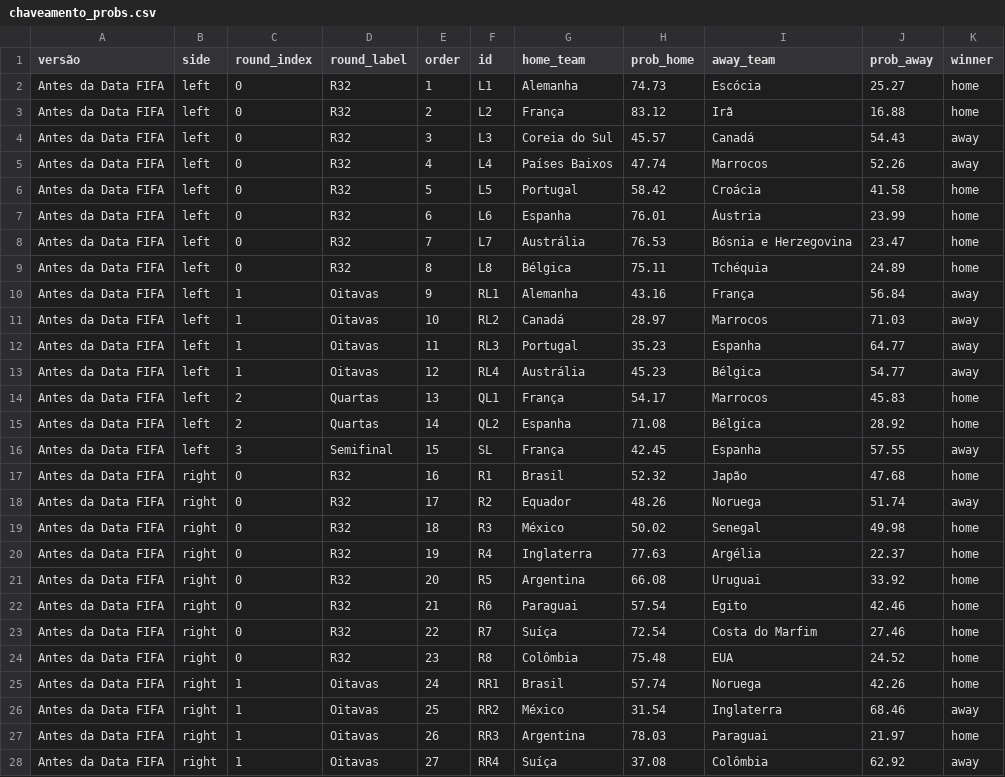
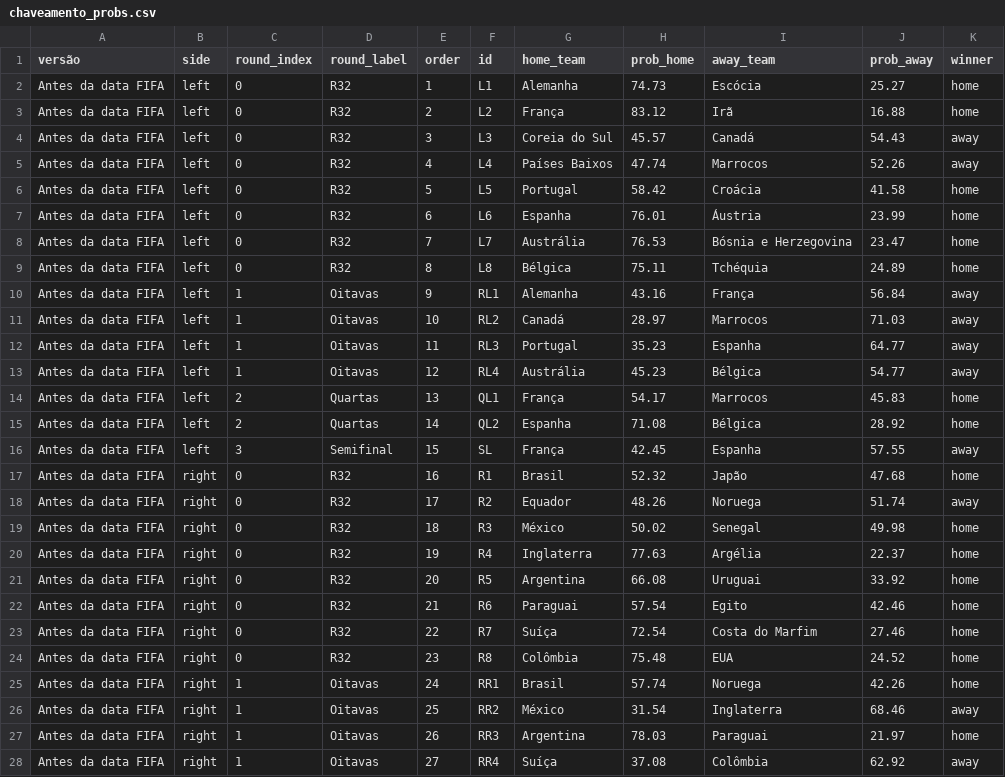
Before and after one commit to BrazilianFootball/WorldCup2026, a CSV file: docs/csv/previsoes/chaveamento_probs.csv, drawn as a sheet; only a part is shown; the diff covers the shown part only.

```diff
--- a/docs/csv/previsoes/chaveamento_probs.csv
+++ b/docs/csv/previsoes/chaveamento_probs.csv
@@ -1,28 +1,28 @@
 versão,side,round_index,round_label,order,id,home_team,prob_home,away_team,prob_away,winner
-Antes da Data FIFA,left,0,R32,1,L1,Alemanha,74.73,Escócia,25.27,home
-Antes da Data FIFA,left,0,R32,2,L2,França,83.12,Irã,16.88,home
-Antes da Data FIFA,left,0,R32,3,L3,Coreia do Sul,45.57,Canadá,54.43,away
-Antes da Data FIFA,left,0,R32,4,L4,Países Baixos,47.74,Marrocos,52.26,away
-Antes da Data FIFA,left,0,R32,5,L5,Portugal,58.42,Croácia,41.58,home
-Antes da Data FIFA,left,0,R32,6,L6,Espanha,76.01,Áustria,23.99,home
-Antes da Data FIFA,left,0,R32,7,L7,Austrália,76.53,Bósnia e Herzegovina,23.47,home
-Antes da Data FIFA,left,0,R32,8,L8,Bélgica,75.11,Tchéquia,24.89,home
-Antes da Data FIFA,left,1,Oitavas,9,RL1,Alemanha,43.16,França,56.84,away
-Antes da Data FIFA,left,1,Oitavas,10,RL2,Canadá,28.97,Marrocos,71.03,away
-Antes da Data FIFA,left,1,Oitavas,11,RL3,Portugal,35.23,Espanha,64.77,away
-Antes da Data FIFA,left,1,Oitavas,12,RL4,Austrália,45.23,Bélgica,54.77,away
-Antes da Data FIFA,left,2,Quartas,13,QL1,França,54.17,Marrocos,45.83,home
-Antes da Data FIFA,left,2,Quartas,14,QL2,Espanha,71.08,Bélgica,28.92,home
-Antes da Data FIFA,left,3,Semifinal,15,SL,França,42.45,Espanha,57.55,away
-Antes da Data FIFA,right,0,R32,16,R1,Brasil,52.32,Japão,47.68,home
-Antes da Data FIFA,right,0,R32,17,R2,Equador,48.26,Noruega,51.74,away
-Antes da Data FIFA,right,0,R32,18,R3,México,50.02,Senegal,49.98,home
-Antes da Data FIFA,right,0,R32,19,R4,Inglaterra,77.63,Argélia,22.37,home
-Antes da Data FIFA,right,0,R32,20,R5,Argentina,66.08,Uruguai,33.92,home
-Antes da Data FIFA,right,0,R32,21,R6,Paraguai,57.54,Egito,42.46,home
-Antes da Data FIFA,right,0,R32,22,R7,Suíça,72.54,Costa do Marfim,27.46,home
-Antes da Data FIFA,right,0,R32,23,R8,Colômbia,75.48,EUA,24.52,home
-Antes da Data FIFA,right,1,Oitavas,24,RR1,Brasil,57.74,Noruega,42.26,home
-Antes da Data FIFA,right,1,Oitavas,25,RR2,México,31.54,Inglaterra,68.46,away
-Antes da Data FIFA,right,1,Oitavas,26,RR3,Argentina,78.03,Paraguai,21.97,home
-Antes da Data FIFA,right,1,Oitavas,27,RR4,Suíça,37.08,Colômbia,62.92,away
+Antes da data FIFA,left,0,R32,1,L1,Alemanha,74.73,Escócia,25.27,home
+Antes da data FIFA,left,0,R32,2,L2,França,83.12,Irã,16.88,home
+Antes da data FIFA,left,0,R32,3,L3,Coreia do Sul,45.57,Canadá,54.43,away
+Antes da data FIFA,left,0,R32,4,L4,Países Baixos,47.74,Marrocos,52.26,away
+Antes da data FIFA,left,0,R32,5,L5,Portugal,58.42,Croácia,41.58,home
+Antes da data FIFA,left,0,R32,6,L6,Espanha,76.01,Áustria,23.99,home
+Antes da data FIFA,left,0,R32,7,L7,Austrália,76.53,Bósnia e Herzegovina,23.47,home
+Antes da data FIFA,left,0,R32,8,L8,Bélgica,75.11,Tchéquia,24.89,home
+Antes da data FIFA,left,1,Oitavas,9,RL1,Alemanha,43.16,França,56.84,away
+Antes da data FIFA,left,1,Oitavas,10,RL2,Canadá,28.97,Marrocos,71.03,away
+Antes da data FIFA,left,1,Oitavas,11,RL3,Portugal,35.23,Espanha,64.77,away
+Antes da data FIFA,left,1,Oitavas,12,RL4,Austrália,45.23,Bélgica,54.77,away
+Antes da data FIFA,left,2,Quartas,13,QL1,França,54.17,Marrocos,45.83,home
+Antes da data FIFA,left,2,Quartas,14,QL2,Espanha,71.08,Bélgica,28.92,home
+Antes da data FIFA,left,3,Semifinal,15,SL,França,42.45,Espanha,57.55,away
+Antes da data FIFA,right,0,R32,16,R1,Brasil,52.32,Japão,47.68,home
+Antes da data FIFA,right,0,R32,17,R2,Equador,48.26,Noruega,51.74,away
+Antes da data FIFA,right,0,R32,18,R3,México,50.02,Senegal,49.98,home
+Antes da data FIFA,right,0,R32,19,R4,Inglaterra,77.63,Argélia,22.37,home
+Antes da data FIFA,right,0,R32,20,R5,Argentina,66.08,Uruguai,33.92,home
+Antes da data FIFA,right,0,R32,21,R6,Paraguai,57.54,Egito,42.46,home
+Antes da data FIFA,right,0,R32,22,R7,Suíça,72.54,Costa do Marfim,27.46,home
+Antes da data FIFA,right,0,R32,23,R8,Colômbia,75.48,EUA,24.52,home
+Antes da data FIFA,right,1,Oitavas,24,RR1,Brasil,57.74,Noruega,42.26,home
+Antes da data FIFA,right,1,Oitavas,25,RR2,México,31.54,Inglaterra,68.46,away
+Antes da data FIFA,right,1,Oitavas,26,RR3,Argentina,78.03,Paraguai,21.97,home
+Antes da data FIFA,right,1,Oitavas,27,RR4,Suíça,37.08,Colômbia,62.92,away
```
Also changed, not shown: 5 edited cells elsewhere in this file, docs/csv/previsoes/tabela_chances.csv, 1 other file.
